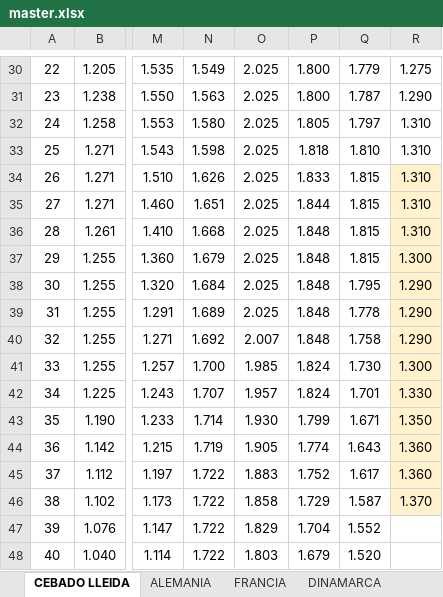
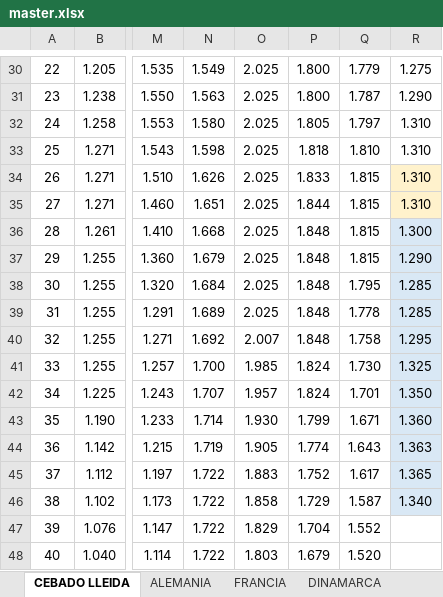
Before and after one commit to agenteporcinogj-alt/porcino-lonja, an Excel workbook: data/master.xlsx, sheet CEBADO LLEIDA, drawn as a sheet; only a part is shown, gaps mark what is left out; values as stored, in another font and other column widths than the file's, no borders; charts and pictures not drawn; the diff names each change by its address in the sheet, - before the commit and + after, or states it on an @@ line.

Commit message:
Fix objetivo: precio real Cerdo Blanco de Lleida (no equivalente) + aclarar centimos

```diff
--- a/data/master.xlsx (sheet CEBADO LLEIDA)
+++ b/data/master.xlsx (sheet CEBADO LLEIDA)
-R36: 1.310
+R36: 1.300
-R36:R46 fill: #FFF2CC
+R36:R46 fill: #D9E8F5
-R37: 1.300
+R37: 1.290
-R38:R39: 1.290
+R38:R39: 1.285
-R40: 1.290
+R40: 1.295
-R41: 1.300
+R41: 1.325
-R42: 1.330
+R42: 1.350
-R43: 1.350
+R43: 1.360
-R44: 1.360
+R44: 1.363
-R45: 1.360
+R45: 1.365
-R46: 1.370
+R46: 1.340
```
Also changed, not shown: 4 other files.
